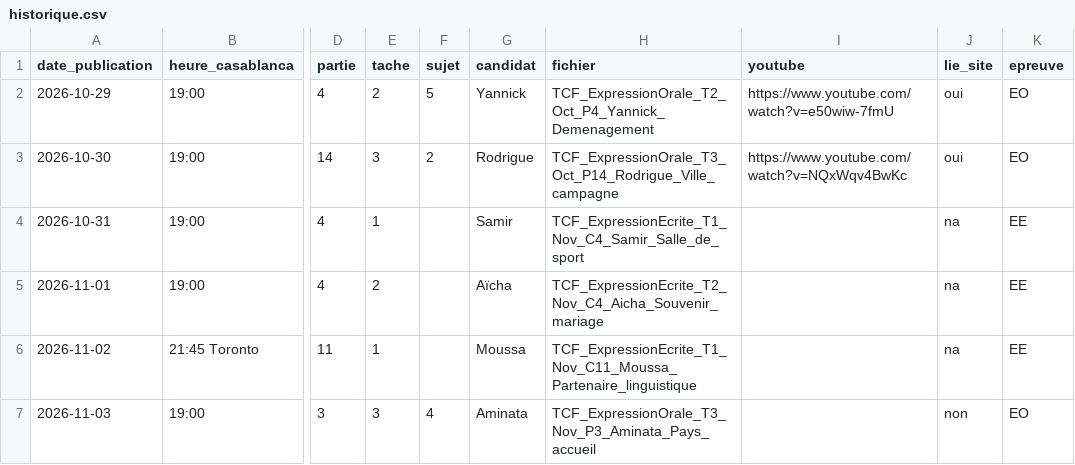
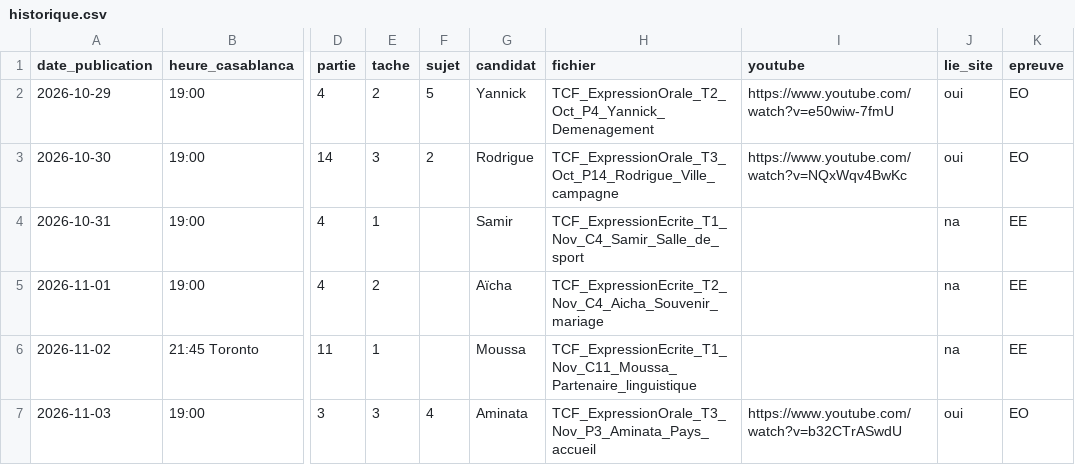
Before and after one commit to Ayoub19823/vid-os-tcf, a CSV file: pipeline/historique.csv, drawn as a sheet; only a part is shown, gaps mark what is left out; the diff names each change by its address in the sheet, - before the commit and + after, or states it on an @@ line.

```diff
--- a/pipeline/historique.csv
+++ b/pipeline/historique.csv
-I7 (youtube): (empty)
+I7 (youtube): https://www.youtube.com/watch?v=b32CTrASwdU
-J7 (lie_site): non
+J7 (lie_site): oui
```
